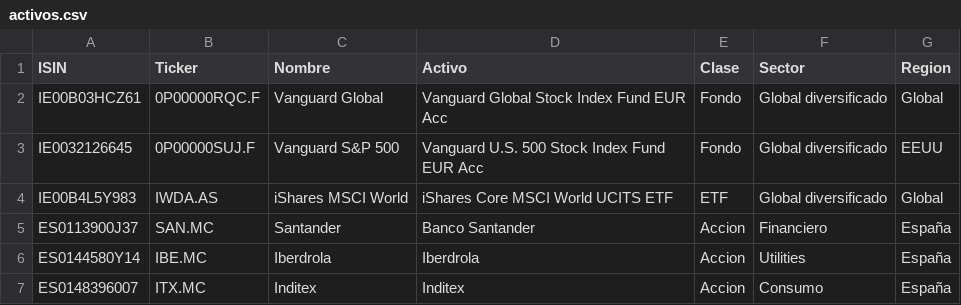
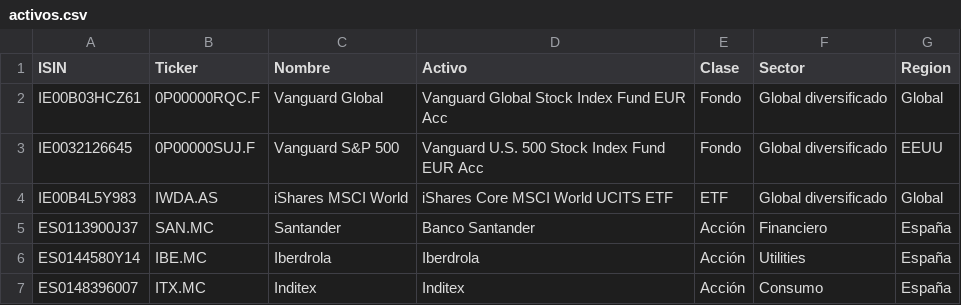
Before and after one commit to DMazaMa/hub-cartera-inversion, a CSV file: data/activos.csv, drawn as a sheet.

```diff
--- a/data/activos.csv
+++ b/data/activos.csv
@@ -4,4 +4,4 @@ IE0032126645,0P00000SUJ.F,Vanguard S&P 500,Vanguard U.S. 500 Stock Index Fund EU
 IE00B4L5Y983,IWDA.AS,iShares MSCI World,iShares Core MSCI World UCITS ETF,ETF,Global diversificado,Global
-ES0113900J37,SAN.MC,Santander,Banco Santander,Accion,Financiero,España
-ES0144580Y14,IBE.MC,Iberdrola,Iberdrola,Accion,Utilities,España
-ES0148396007,ITX.MC,Inditex,Inditex,Accion,Consumo,España
+ES0113900J37,SAN.MC,Santander,Banco Santander,Acción,Financiero,España
+ES0144580Y14,IBE.MC,Iberdrola,Iberdrola,Acción,Utilities,España
+ES0148396007,ITX.MC,Inditex,Inditex,Acción,Consumo,España
```
Also changed, not shown: data/posiciones.csv, 2 other files.
